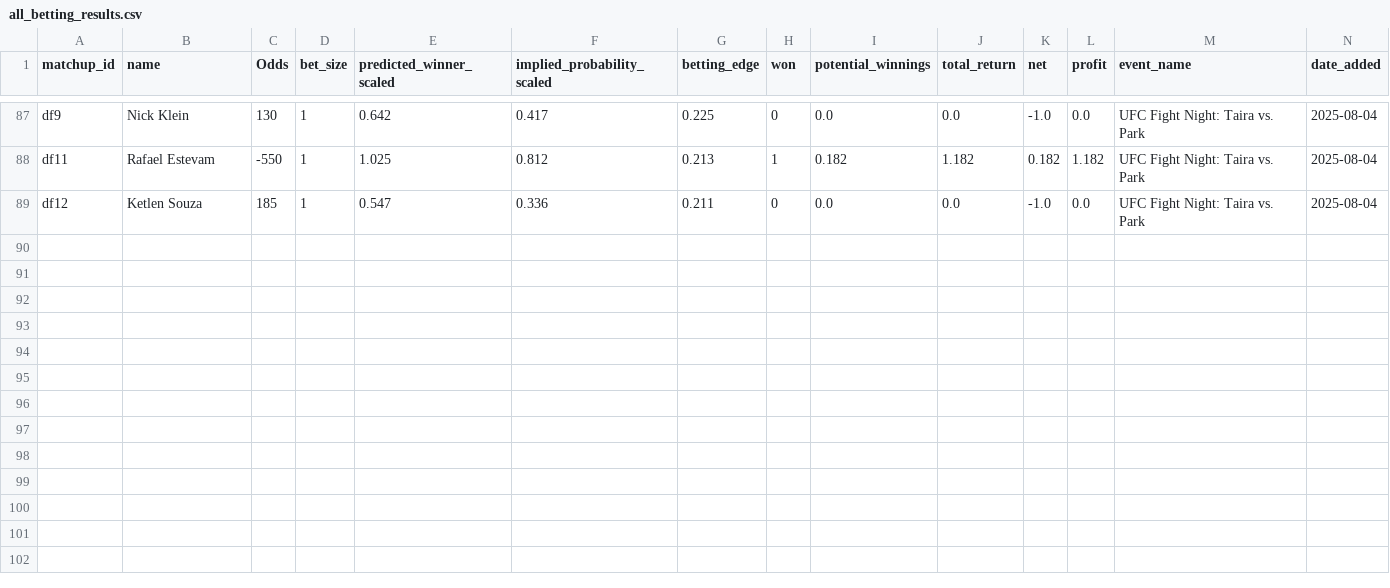
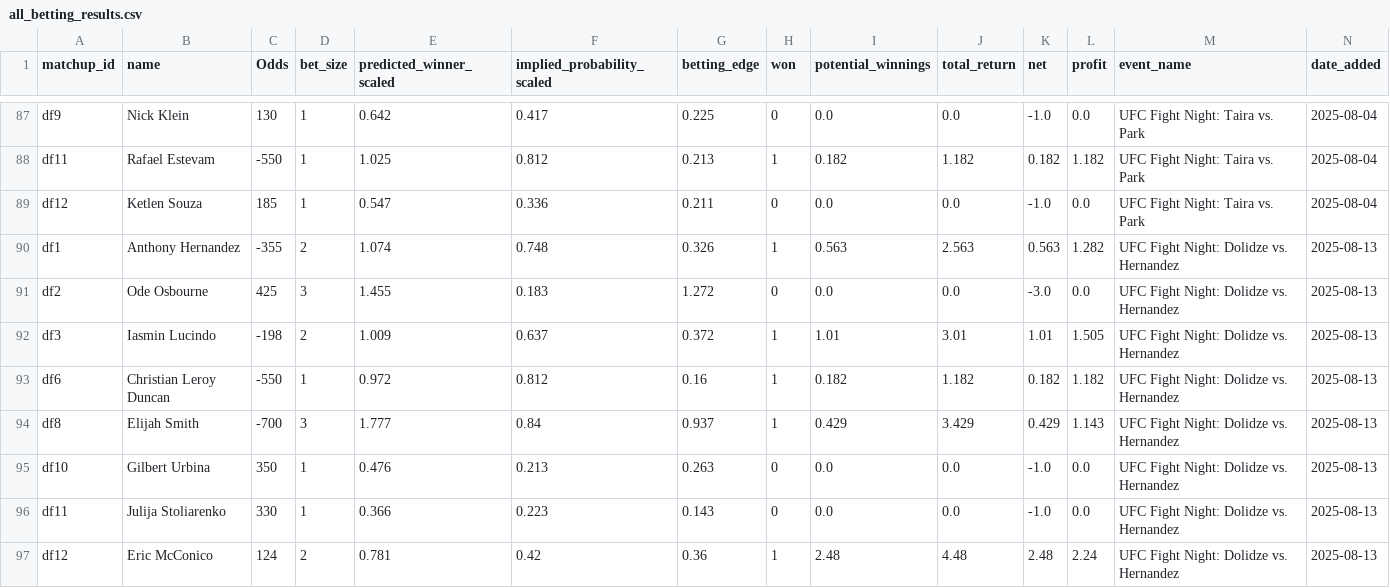
Before and after one commit to zwinship/UFC_Model, a CSV file: results/all_betting_results.csv, drawn as a sheet; only a part is shown, gaps mark what is left out.

Commit message:
Append betting results for UFC Fight Night: Dolidze vs. Hernandez 2025-08-13

```diff
--- a/results/all_betting_results.csv
+++ b/results/all_betting_results.csv
@@ -89 +89,9 @@ df11,Rafael Estevam,-550,1,1.025,0.812,0.213,1,0.182,1.182,0.182,1.182,UFC Fight
 df12,Ketlen Souza,185,1,0.547,0.336,0.211,0,0.0,0.0,-1.0,0.0,UFC Fight Night: Taira vs. Park,2025-08-04
+df1,Anthony Hernandez,-355,2,1.074,0.748,0.326,1,0.563,2.563,0.563,1.282,UFC Fight Night: Dolidze vs. Hernandez,2025-08-13
+df2,Ode Osbourne,425,3,1.455,0.183,1.272,0,0.0,0.0,-3.0,0.0,UFC Fight Night: Dolidze vs. Hernandez,2025-08-13
+df3,Iasmin Lucindo,-198,2,1.009,0.637,0.372,1,1.01,3.01,1.01,1.505,UFC Fight Night: Dolidze vs. Hernandez,2025-08-13
+df6,Christian Leroy Duncan,-550,1,0.972,0.812,0.16,1,0.182,1.182,0.182,1.182,UFC Fight Night: Dolidze vs. Hernandez,2025-08-13
+df8,Elijah Smith,-700,3,1.777,0.84,0.937,1,0.429,3.429,0.429,1.143,UFC Fight Night: Dolidze vs. Hernandez,2025-08-13
+df10,Gilbert Urbina,350,1,0.476,0.213,0.263,0,0.0,0.0,-1.0,0.0,UFC Fight Night: Dolidze vs. Hernandez,2025-08-13
+df11,Julija Stoliarenko,330,1,0.366,0.223,0.143,0,0.0,0.0,-1.0,0.0,UFC Fight Night: Dolidze vs. Hernandez,2025-08-13
+df12,Eric McConico,124,2,0.781,0.42,0.36,1,2.48,4.48,2.48,2.24,UFC Fight Night: Dolidze vs. Hernandez,2025-08-13
```
